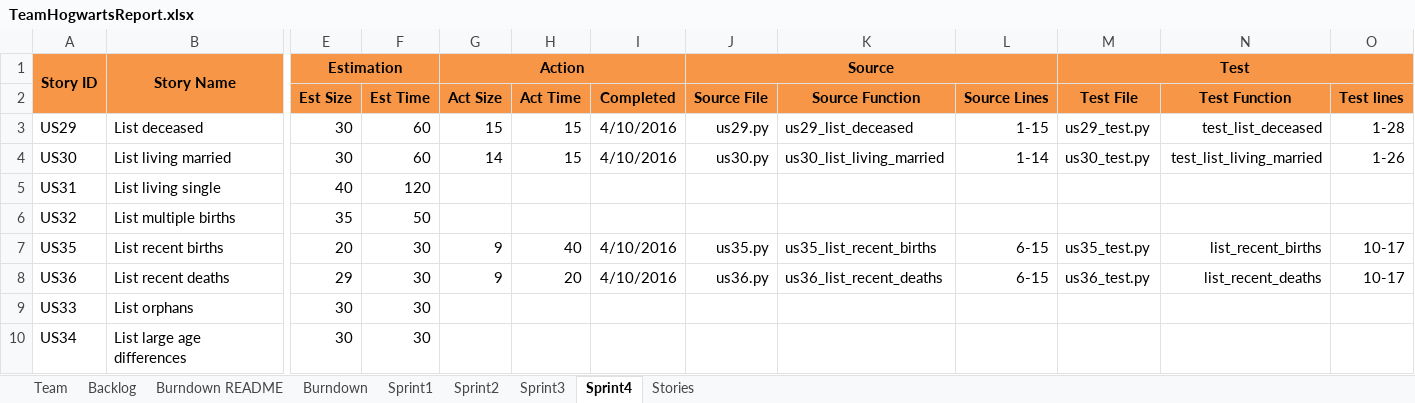
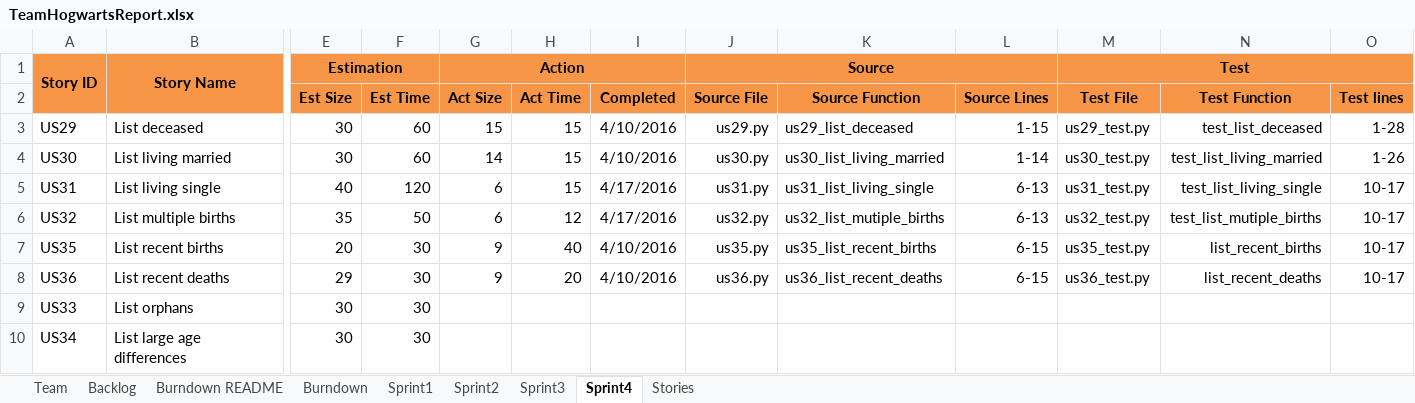
Before and after one commit to JoeyIsZY/ssw555tmHogwarts2020Spring, an Excel workbook: docs/TeamHogwartsReport.xlsx, sheet Sprint4, drawn as a sheet; only a part is shown, gaps mark what is left out; values as stored, in another font and other column widths than the file's, no borders; the diff names each change by its address in the sheet, - before the commit and + after, or states it on an @@ line.

```diff
--- a/docs/TeamHogwartsReport.xlsx (sheet Sprint4)
+++ b/docs/TeamHogwartsReport.xlsx (sheet Sprint4)
-G5:G6 (Act Size): (empty)
+G5:G6 (Act Size): 6
-H5 (Act Time): (empty)
+H5 (Act Time): 15
-I5:I6 (Completed): (empty)
+I5:I6 (Completed): 4/17/2016
-J5 (Source File): (empty)
+J5 (Source File): us31.py
-K5 (Source Function): (empty)
+K5 (Source Function): us31_list_living_single
-L5:L6 (Source Lines): (empty)
+L5:L6 (Source Lines): 6-13
-M5 (Test File): (empty)
+M5 (Test File): us31_test.py
-N5 (Test Function): (empty)
+N5 (Test Function): test_list_living_single
-O5:O6 (Test lines): (empty)
+O5:O6 (Test lines): 10-17
-H6 (Act Time): (empty)
+H6 (Act Time): 12
-J6 (Source File): (empty)
+J6 (Source File): us32.py
-K6 (Source Function): (empty)
+K6 (Source Function): us32_list_mutiple_births
-M6 (Test File): (empty)
+M6 (Test File): us32_test.py
-N6 (Test Function): (empty)
+N6 (Test Function): test_list_mutiple_births
```
Also changed, not shown: charts or pictures, 6 other files.
